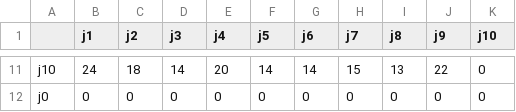
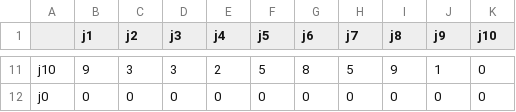
Before and after one commit to heesunTukorea/FJSP_project, a CSV file: fjsp_csv_folder/FJSP_Set.csv, drawn as a sheet; only a part is shown, gaps mark what is left out; the diff covers the shown part only; the diff names each change by its address in the sheet, - before the commit and + after, or states it on an @@ line.

```diff
--- a/fjsp_csv_folder/FJSP_Set.csv
+++ b/fjsp_csv_folder/FJSP_Set.csv
-B11 (j1): 24
+B11 (j1): 9
-C11 (j2): 18
+C11 (j2): 3
-D11 (j3): 14
+D11 (j3): 3
-E11 (j4): 20
+E11 (j4): 2
-F11 (j5): 14
+F11 (j5): 5
-G11 (j6): 14
+G11 (j6): 8
-H11 (j7): 15
+H11 (j7): 5
-I11 (j8): 13
+I11 (j8): 9
-J11 (j9): 22
+J11 (j9): 1
```
Also changed, not shown: 81 edited cells elsewhere in this file, fjsp_csv_folder/FJSP_Q_time.csv, fjsp_csv_folder/FJSP_Sim.csv, 5 other files.
